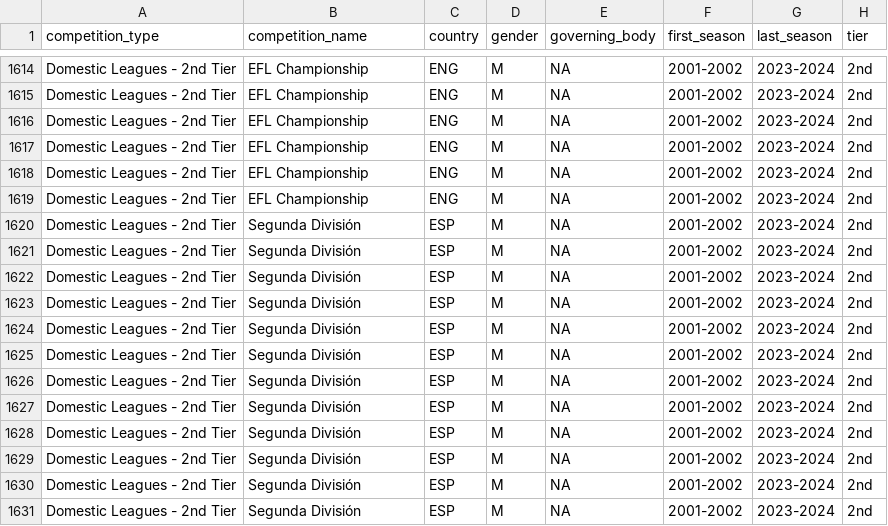
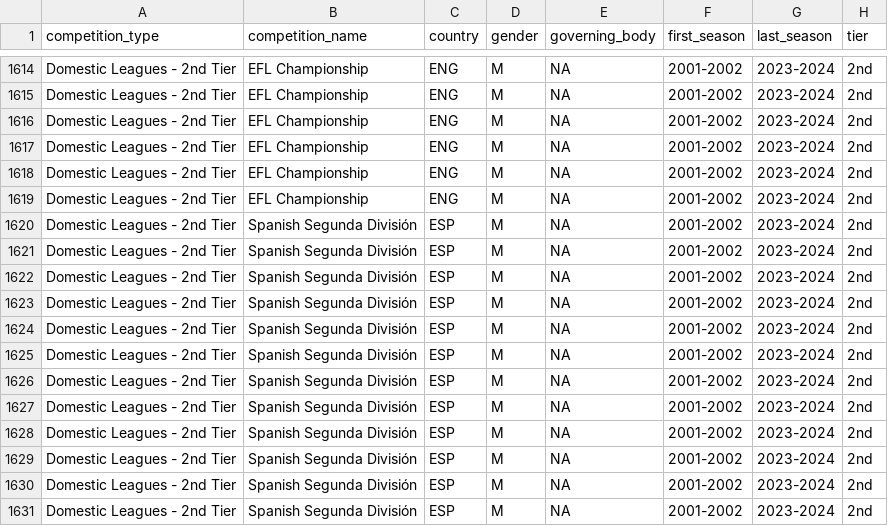
Before and after one commit to JaseZiv/worldfootballR_data, a CSV file: raw-data/all_leages_and_cups/all_competitions.csv, drawn as a sheet; only a part is shown, gaps mark what is left out; the diff covers the shown part only; the diff names each change by its address in the sheet, - before the commit and + after, or states it on an @@ line.

```diff
--- a/raw-data/all_leages_and_cups/all_competitions.csv
+++ b/raw-data/all_leages_and_cups/all_competitions.csv
-B1620:B1631 (competition_name): Segunda División
+B1620:B1631 (competition_name): Spanish Segunda División
```
Also changed, not shown: 72 edited cells elsewhere in this file, raw-data/transfermarkt_leagues/main_comp_seasons.csv.
